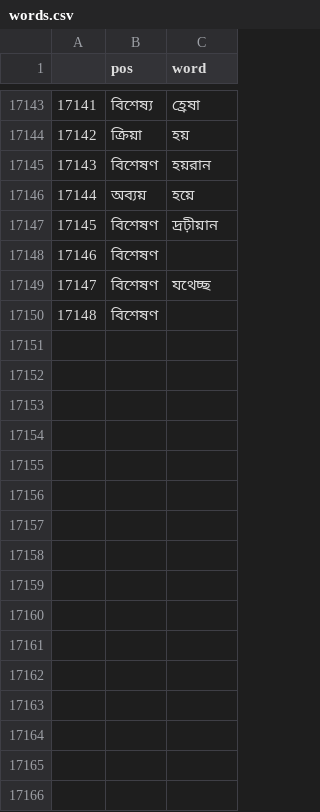
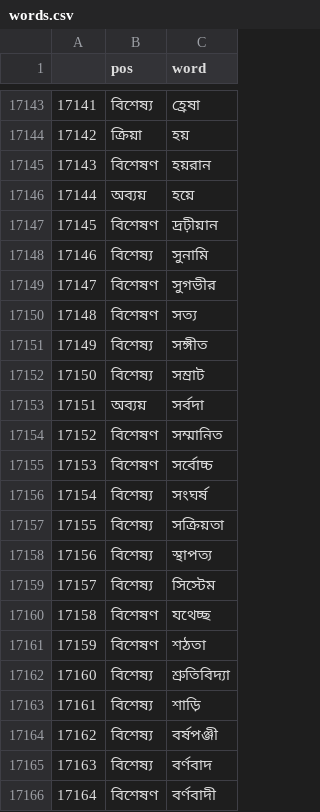
Before and after one commit to banglakit/vocab-data, a CSV file: words.csv, drawn as a sheet; only a part is shown, gaps mark what is left out; removed rows and columns are numbered as before the commit, all else as after; the diff covers the shown part only; the diff names each change by its address in the sheet, - before the commit and + after, or states it on an @@ line.

Commit message:
added 50+ new words

```diff
--- a/words.csv
+++ b/words.csv
-row 17148: 17146 | বিশেষণ
+row 17148: 17146 | বিশেষ্য | সুনামি
+row 17149: 17147 | বিশেষণ | সুগভীর
+row 17150: 17148 | বিশেষণ | সত্য
+row 17151: 17149 | বিশেষ্য | সঙ্গীত
+row 17152: 17150 | বিশেষ্য | সম্রাট
+row 17153: 17151 | অব্যয় | সর্বদা
+row 17154: 17152 | বিশেষণ | সম্মানিত
+row 17155: 17153 | বিশেষণ | সর্বোচ্চ
+row 17156: 17154 | বিশেষ্য | সংঘর্ষ
+row 17157: 17155 | বিশেষ্য | সক্রিয়তা
+row 17158: 17156 | বিশেষ্য | স্থাপত্য
+row 17159: 17157 | বিশেষ্য | সিস্টেম
@@ column A renumbered between rows 17160 and 17161 @@
-C17161 (word): (empty)
+C17161 (word): শঠতা
+row 17162: 17160 | বিশেষ্য | শ্রুতিবিদ্যা
+row 17163: 17161 | বিশেষ্য | শাড়ি
+row 17164: 17162 | বিশেষ্য | বর্ষপঞ্জী
+row 17165: 17163 | বিশেষ্য | বর্ণবাদ
+row 17166: 17164 | বিশেষণ | বর্ণবাদী
```
Also changed, not shown: 37 added rows elsewhere in this file.
